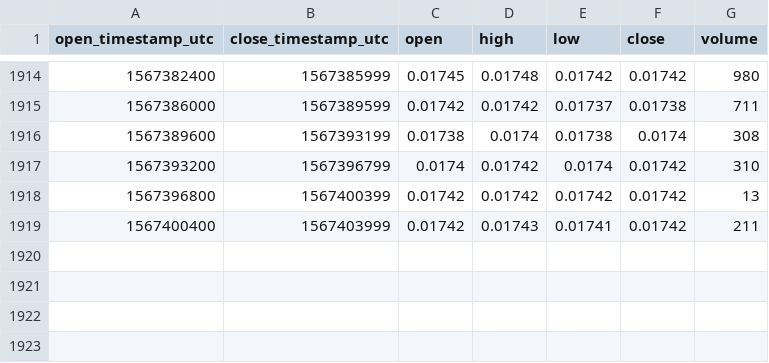
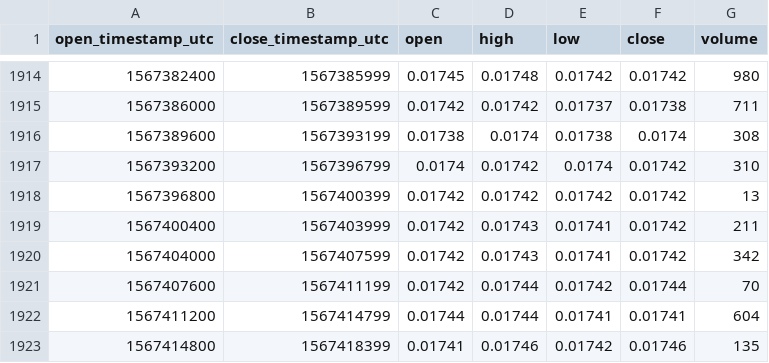
Before and after one commit to cryptobigbro/bitmex-ETHU19, a CSV file: bitmex-ETHU19-1h.csv, drawn as a sheet; only a part is shown, gaps mark what is left out.

Commit message:
Update OHLCV data.

```diff
--- a/bitmex-ETHU19-1h.csv
+++ b/bitmex-ETHU19-1h.csv
@@ -1919 +1919,5 @@ open_timestamp_utc,close_timestamp_utc,open,high,low,close,volume
 1567400400,1567403999,0.01742,0.01743,0.01741,0.01742,211
+1567404000,1567407599,0.01742,0.01743,0.01741,0.01742,342
+1567407600,1567411199,0.01742,0.01744,0.01742,0.01744,70
+1567411200,1567414799,0.01744,0.01744,0.01741,0.01741,604
+1567414800,1567418399,0.01741,0.01746,0.01742,0.01746,135
```
